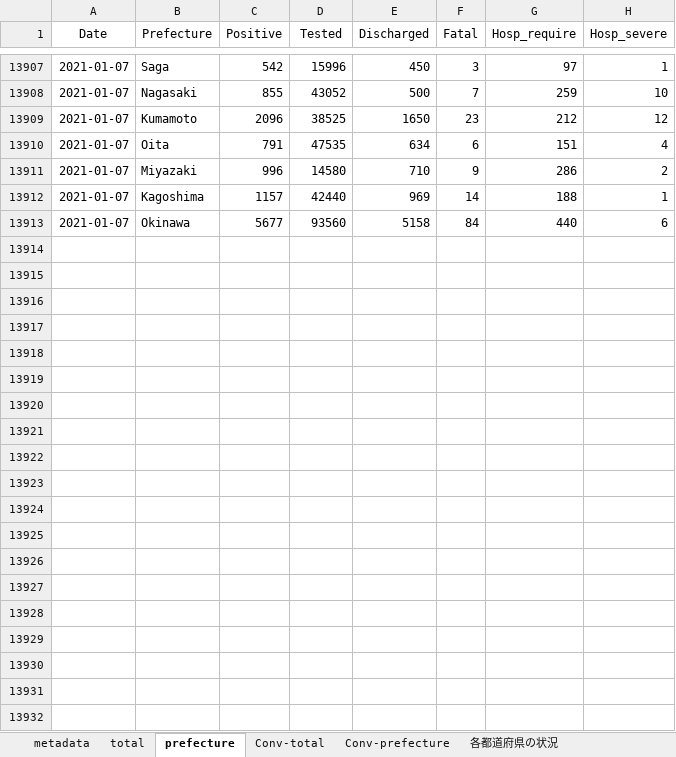
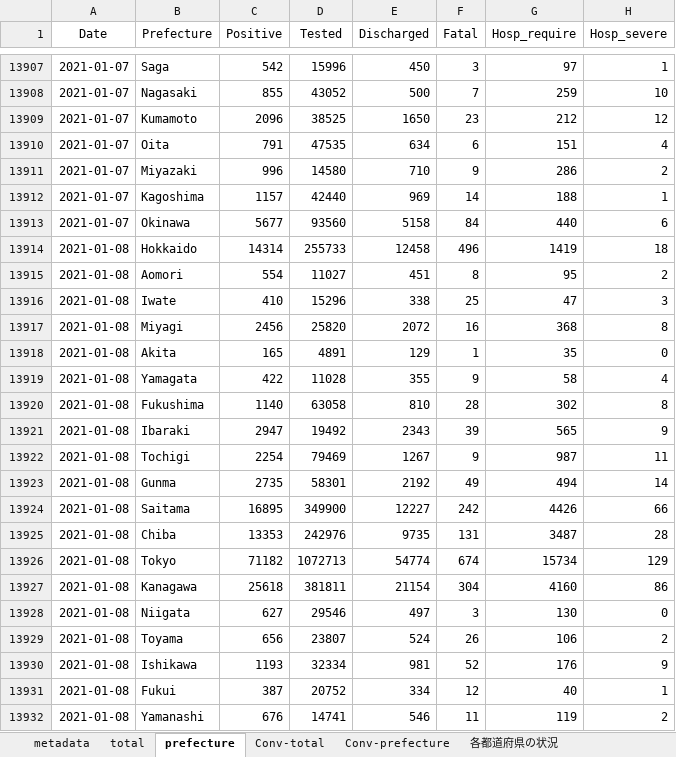
Before and after one commit to lisphilar/covid19-sir, an Excel workbook: data/japan/covid_jpn.xlsx, sheet prefecture, drawn as a sheet; only a part is shown, gaps mark what is left out; values as stored, in another font and other column widths than the file's, no borders; the diff covers the shown part only; the diff names each change by its address in the sheet, - before the commit and + after, or states it on an @@ line.

```diff
--- a/data/japan/covid_jpn.xlsx (sheet prefecture)
+++ b/data/japan/covid_jpn.xlsx (sheet prefecture)
+row 13914: 2021-01-08 | Hokkaido | 14314 | 255733 | 12458 | 496 | 1419 | 18
+row 13915: 2021-01-08 | Aomori | 554 | 11027 | 451 | 8 | 95 | 2
+row 13916: 2021-01-08 | Iwate | 410 | 15296 | 338 | 25 | 47 | 3
+row 13917: 2021-01-08 | Miyagi | 2456 | 25820 | 2072 | 16 | 368 | 8
+row 13918: 2021-01-08 | Akita | 165 | 4891 | 129 | 1 | 35 | 0
+row 13919: 2021-01-08 | Yamagata | 422 | 11028 | 355 | 9 | 58 | 4
+row 13920: 2021-01-08 | Fukushima | 1140 | 63058 | 810 | 28 | 302 | 8
+row 13921: 2021-01-08 | Ibaraki | 2947 | 19492 | 2343 | 39 | 565 | 9
+row 13922: 2021-01-08 | Tochigi | 2254 | 79469 | 1267 | 9 | 987 | 11
+row 13923: 2021-01-08 | Gunma | 2735 | 58301 | 2192 | 49 | 494 | 14
+row 13924: 2021-01-08 | Saitama | 16895 | 349900 | 12227 | 242 | 4426 | 66
+row 13925: 2021-01-08 | Chiba | 13353 | 242976 | 9735 | 131 | 3487 | 28
+row 13926: 2021-01-08 | Tokyo | 71182 | 1072713 | 54774 | 674 | 15734 | 129
+row 13927: 2021-01-08 | Kanagawa | 25618 | 381811 | 21154 | 304 | 4160 | 86
+row 13928: 2021-01-08 | Niigata | 627 | 29546 | 497 | 3 | 130 | 0
+row 13929: 2021-01-08 | Toyama | 656 | 23807 | 524 | 26 | 106 | 2
+row 13930: 2021-01-08 | Ishikawa | 1193 | 32334 | 981 | 52 | 176 | 9
+row 13931: 2021-01-08 | Fukui | 387 | 20752 | 334 | 12 | 40 | 1
+row 13932: 2021-01-08 | Yamanashi | 676 | 14741 | 546 | 11 | 119 | 2
```
Also changed, not shown: 28 added rows elsewhere in this sheet, sheet Conv-prefecture, sheet 各都道府県の状況, sheet Conv-total, sheet total, 2 other files.
